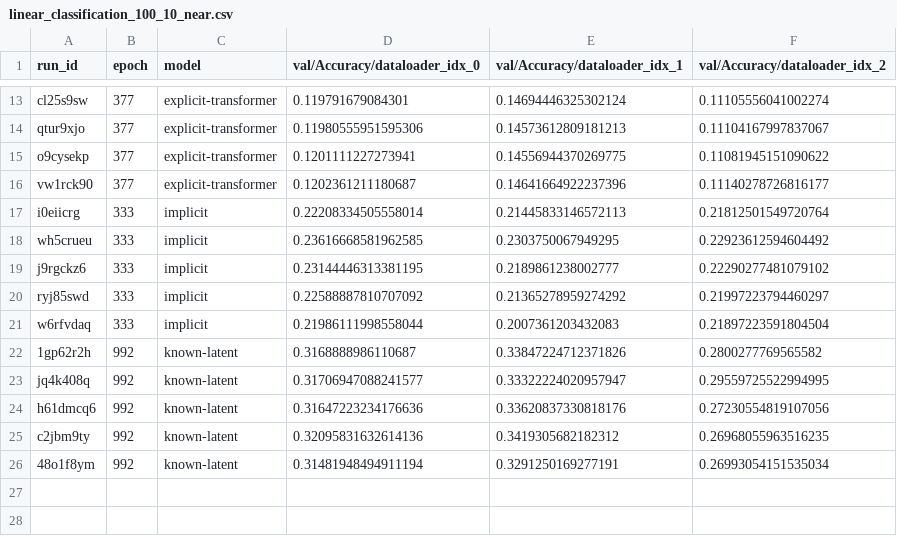
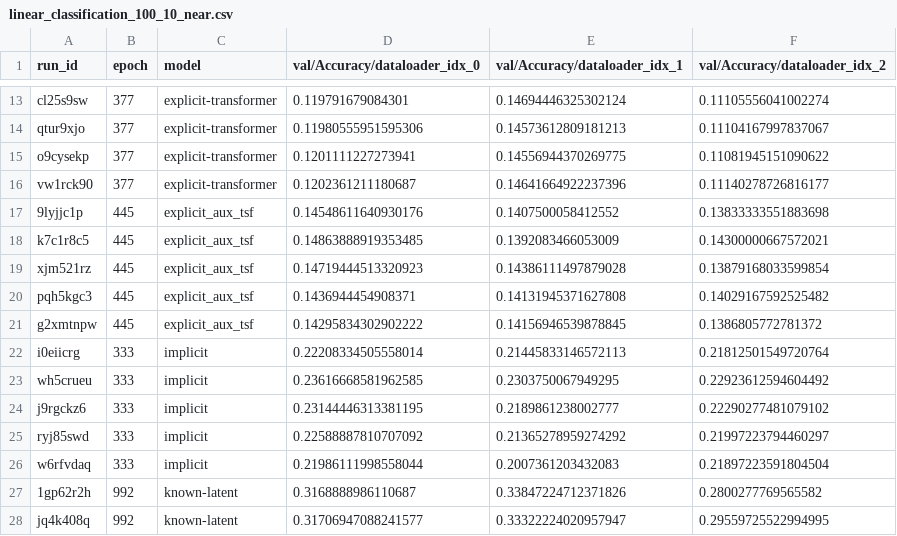
Before and after one commit to EricElmoznino/explicit_implicit_icl, a CSV file: notebooks/neurips/data/linear_classification_100_10_near.csv, drawn as a sheet; only a part is shown, gaps mark what is left out; the shorter side is filled out with more unchanged rows; the diff names each change by its address in the sheet, - before the commit and + after, or states it on an @@ line.

```diff
--- a/notebooks/neurips/data/linear_classification_100_10_near.csv
+++ b/notebooks/neurips/data/linear_classification_100_10_near.csv
+row 17: 9lyjjc1p | 445 | explicit_aux_tsf | 0.14548611640930176 | 0.1407500058412552 | 0.13833333551883698
+row 18: k7c1r8c5 | 445 | explicit_aux_tsf | 0.14863888919353485 | 0.1392083466053009 | 0.14300000667572021
+row 19: xjm521rz | 445 | explicit_aux_tsf | 0.14719444513320923 | 0.14386111497879028 | 0.13879168033599854
+row 20: pqh5kgc3 | 445 | explicit_aux_tsf | 0.1436944454908371 | 0.14131945371627808 | 0.14029167592525482
+row 21: g2xmtnpw | 445 | explicit_aux_tsf | 0.14295834302902222 | 0.14156946539878845 | 0.1386805772781372
```
Also changed, not shown: notebooks/neurips/data/linear_classification_100_10_same.csv, notebooks/neurips/data/linear_regression_1_near.csv, 15 other files.
